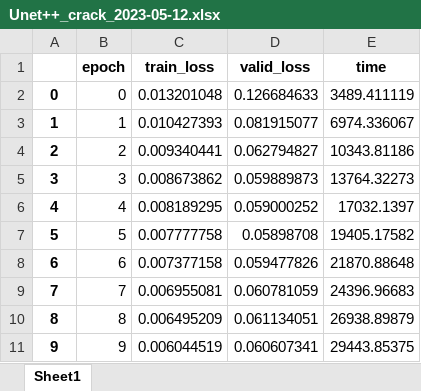
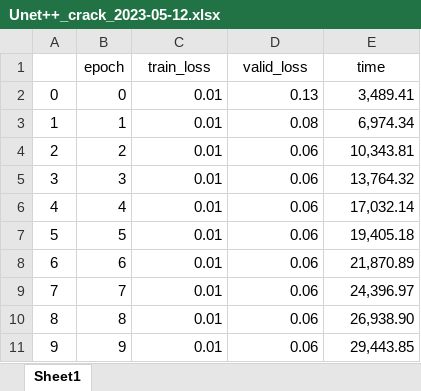
Before and after one commit to Joy-aa/crack_segmentation, an Excel workbook: unet++/savefile/Unet++_crack_2023-05-12.xlsx, sheet Sheet1, drawn as a sheet; only a part is shown; values as stored, in another font and other column widths than the file's, no borders; the diff covers the shown part only; the diff names each change by its address in the sheet, - before the commit and + after, or states it on an @@ line.

```diff
--- a/unet++/savefile/Unet++_crack_2023-05-12.xlsx (sheet Sheet1)
+++ b/unet++/savefile/Unet++_crack_2023-05-12.xlsx (sheet Sheet1)
-B1:E1 bold: on
+B1:E1 bold: off
-A2:A11 bold: on
+A2:A11 bold: off
-C2 (train_loss): 0.013201048
+C2 (train_loss): 0.01
-D2 (valid_loss): 0.126684633
+D2 (valid_loss): 0.13
-E2 (time): 3489.411119
+E2 (time): 3,489.41
-C3 (train_loss): 0.010427393
+C3 (train_loss): 0.01
-D3 (valid_loss): 0.081915077
+D3 (valid_loss): 0.08
-E3 (time): 6974.336067
+E3 (time): 6,974.34
-C4 (train_loss): 0.009340441
+C4 (train_loss): 0.01
-D4 (valid_loss): 0.062794827
+D4 (valid_loss): 0.06
-E4 (time): 10343.81186
+E4 (time): 10,343.81
-C5 (train_loss): 0.008673862
+C5 (train_loss): 0.01
-D5 (valid_loss): 0.059889873
+D5 (valid_loss): 0.06
-E5 (time): 13764.32273
+E5 (time): 13,764.32
-C6 (train_loss): 0.008189295
+C6 (train_loss): 0.01
-D6 (valid_loss): 0.059000252
+D6 (valid_loss): 0.06
-E6 (time): 17032.1397
+E6 (time): 17,032.14
-C7 (train_loss): 0.007777758
+C7 (train_loss): 0.01
-D7 (valid_loss): 0.05898708
+D7 (valid_loss): 0.06
-E7 (time): 19405.17582
+E7 (time): 19,405.18
-C8 (train_loss): 0.007377158
+C8 (train_loss): 0.01
-D8 (valid_loss): 0.059477826
+D8 (valid_loss): 0.06
-E8 (time): 21870.88648
+E8 (time): 21,870.89
-C9 (train_loss): 0.006955081
+C9 (train_loss): 0.01
-D9 (valid_loss): 0.060781059
+D9 (valid_loss): 0.06
-E9 (time): 24396.96683
+E9 (time): 24,396.97
-C10 (train_loss): 0.006495209
+C10 (train_loss): 0.01
-D10 (valid_loss): 0.061134051
+D10 (valid_loss): 0.06
-E10 (time): 26938.89879
+E10 (time): 26,938.90
-C11 (train_loss): 0.006044519
+C11 (train_loss): 0.01
-D11 (valid_loss): 0.060607341
+D11 (valid_loss): 0.06
-E11 (time): 29443.85375
+E11 (time): 29,443.85
```
Also changed, not shown: 30 edited cells and cell formats elsewhere in this sheet, 10 other files.
